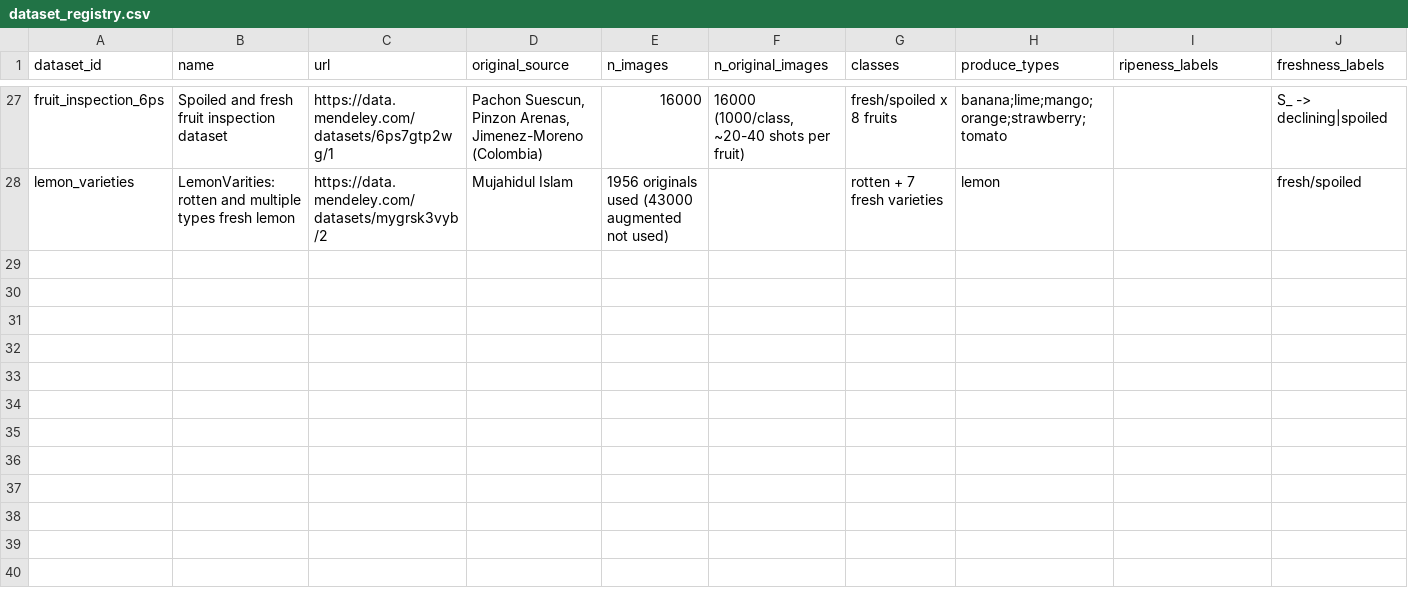
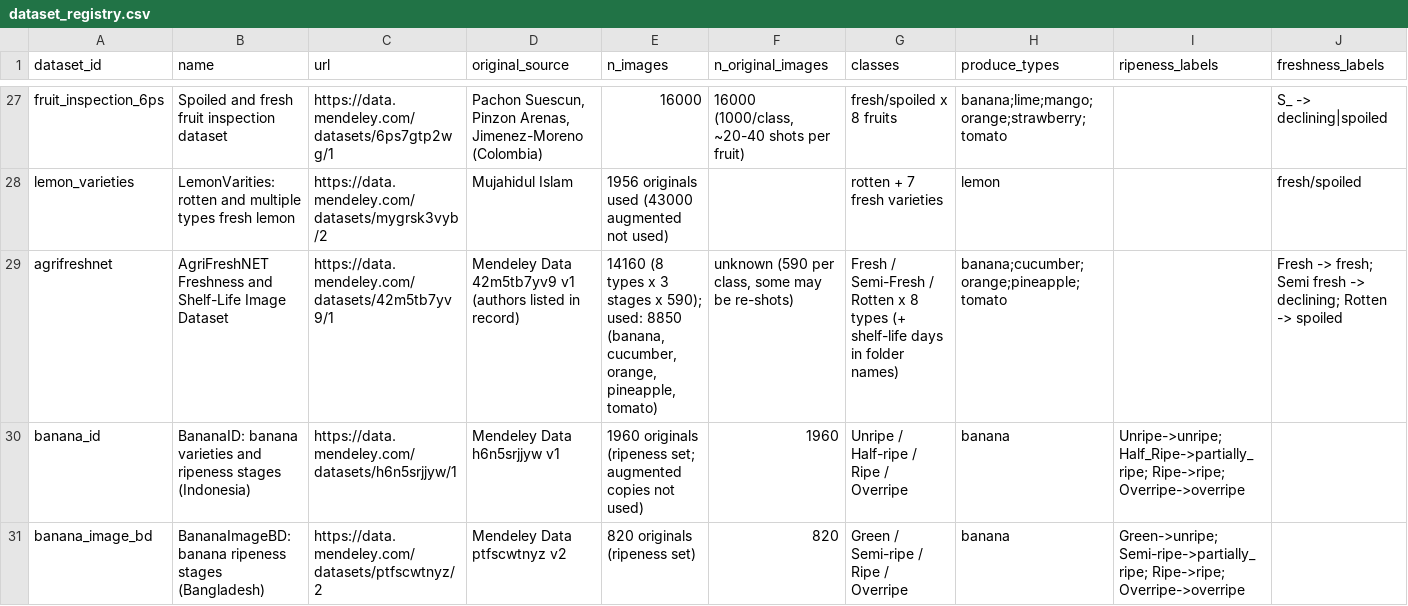
Before and after one commit to sharonekub-svg/sharonekub-svg-produce-scanner-il, a CSV file: data/dataset_registry.csv, drawn as a sheet; only a part is shown, gaps mark what is left out; rows hold the shown columns only; the diff names each change by its address in the sheet, - before the commit and + after, or states it on an @@ line.

```diff
--- a/data/dataset_registry.csv
+++ b/data/dataset_registry.csv
+row 29: agrifreshnet | AgriFreshNET Freshness and Shelf-Life Image Dataset | https://data.mendeley.com/datasets/42m5tb7yv9/1 | Mendeley Data 42m5tb7yv9 v1 (authors listed in record) | 14160 (8 types x 3 stages x 590); used: 8850 (banana, cucumber, orange, pineapple, tomato) | unknown (590 per class, some may be re-shots) | Fresh / Semi-Fresh / Rotten x 8 types (+ shelf-life days in folder names) | banana;cucumber;orange;pineapple;tomato |  | Fresh -> fresh; Semi fresh -> declining; Rotten -> spoiled
+row 30: banana_id | BananaID: banana varieties and ripeness stages (Indonesia) | https://data.mendeley.com/datasets/h6n5srjjyw/1 | Mendeley Data h6n5srjjyw v1 | 1960 originals (ripeness set; augmented copies not used) | 1960 | Unripe / Half-ripe / Ripe / Overripe | banana | Unripe->unripe; Half_Ripe->partially_ripe; Ripe->ripe; Overripe->overripe
+row 31: banana_image_bd | BananaImageBD: banana ripeness stages (Bangladesh) | https://data.mendeley.com/datasets/ptfscwtnyz/2 | Mendeley Data ptfscwtnyz v2 | 820 originals (ripeness set) | 820 | Green / Semi-ripe / Ripe / Overripe | banana | Green->unripe; Semi-ripe->partially_ripe; Ripe->ripe; Overripe->overripe
```
Also changed, not shown: 28 other files.
